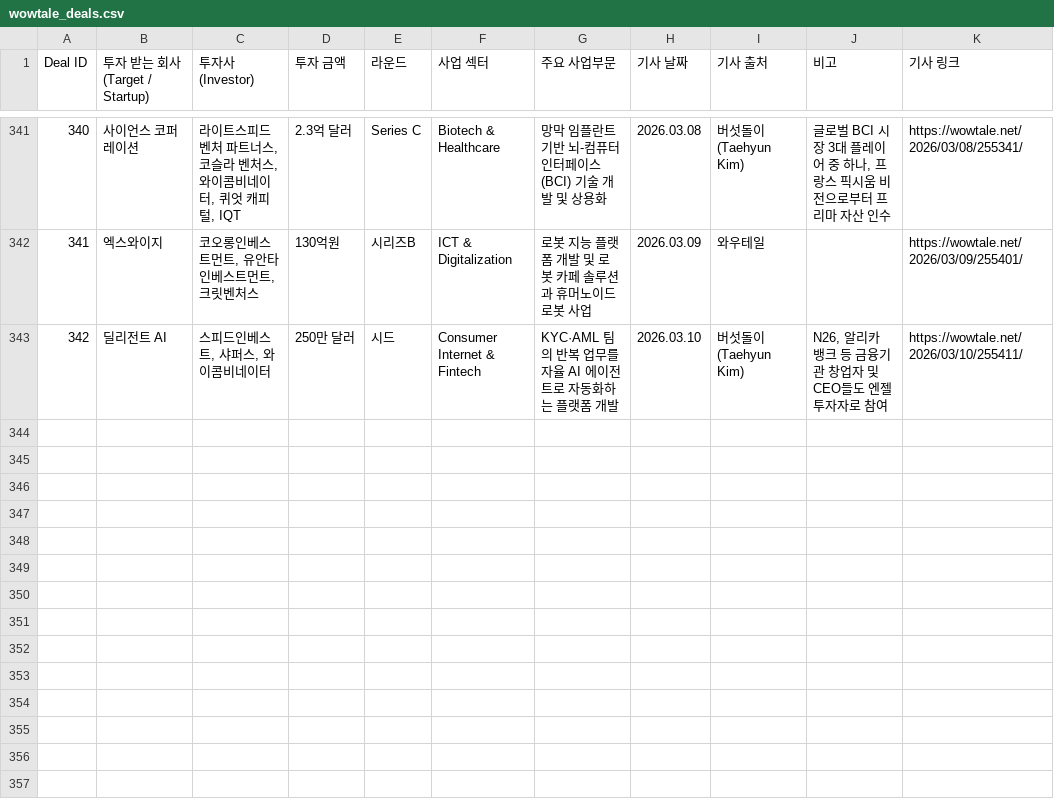
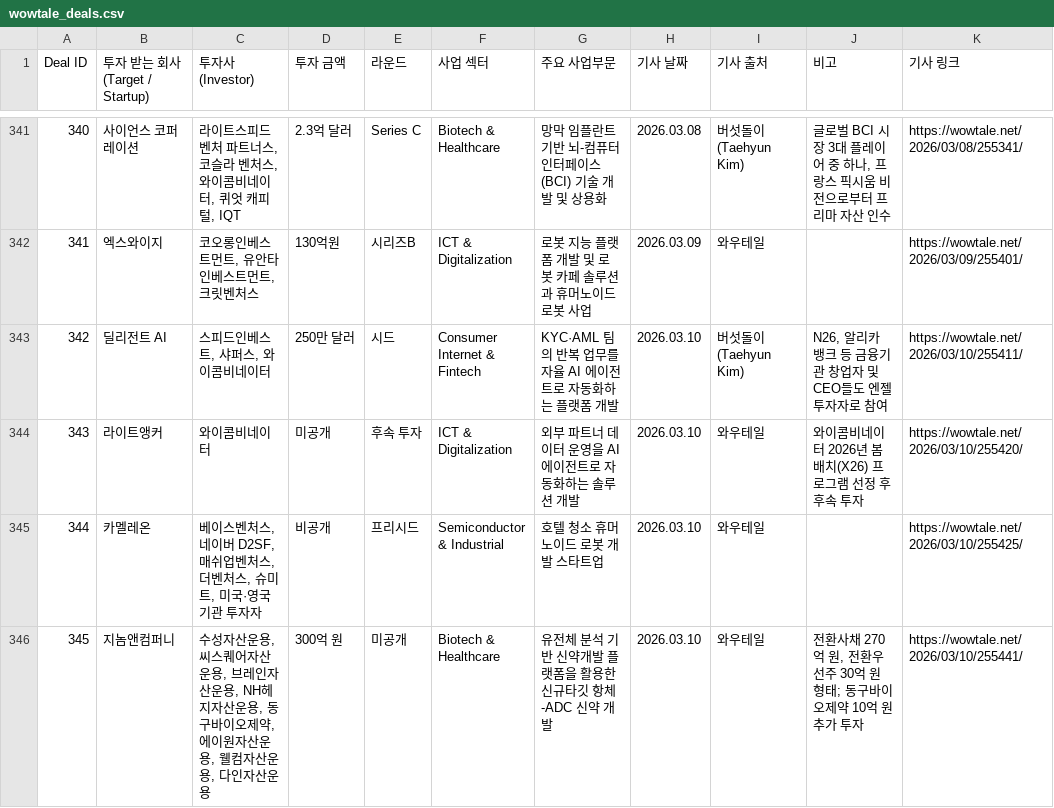
Before and after one commit to LFIntern/VC-News, a CSV file: wowtale_deals.csv, drawn as a sheet; only a part is shown, gaps mark what is left out; the diff names each change by its address in the sheet, - before the commit and + after, or states it on an @@ line.

```diff
--- a/wowtale_deals.csv
+++ b/wowtale_deals.csv
+row 344: 343 | 라이트앵커 | 와이콤비네이터 | 미공개 | 후속 투자 | ICT & Digitalization | 외부 파트너 데이터 운영을 AI 에이전트로 자동화하는 솔루션 개발 | 2026.03.10 | 와우테일 | 와이콤비네이터 2026년 봄 배치(X26) 프로그램 선정 후 후속 투자 | https://wowtale.net/2026/03/10/255420/
+row 345: 344 | 카멜레온 | 베이스벤처스, 네이버 D2SF, 매쉬업벤처스, 더벤처스, 슈미트, 미국·영국 기관 투자자 | 비공개 | 프리시드 | Semiconductor & Industrial | 호텔 청소 휴머노이드 로봇 개발 스타트업 | 2026.03.10 | 와우테일 |  | https://wowtale.net/2026/03/10/255425/
+row 346: 345 | 지놈앤컴퍼니 | 수성자산운용, 씨스퀘어자산운용, 브레인자산운용, NH헤지자산운용, 동구바이오제약, 에이원자산운용, 웰컴자산운용, 다인자산운용 | 300억 원 | 미공개 | Biotech & Healthcare | 유전체 분석 기반 신약개발 플랫폼을 활용한 신규타깃 항체-ADC 신약 개발 | 2026.03.10 | 와우테일 | 전환사채 270억 원, 전환우선주 30억 원 형태; 동구바이오제약 10억 원 추가 투자 | https://wowtale.net/2026/03/10/255441/
```
Also changed, not shown: wowtale_latest.csv.
